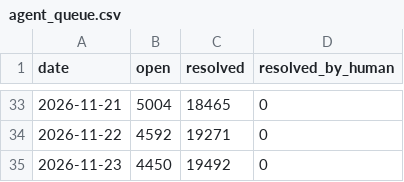
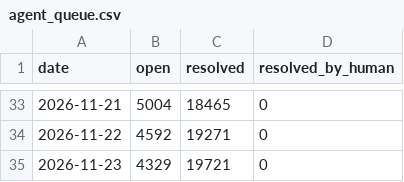
Before and after one commit to sholtomaud/aws-emulator-bug-tracker, a CSV file: agent_queue.csv, drawn as a sheet; only a part is shown, gaps mark what is left out.

```diff
--- a/agent_queue.csv
+++ b/agent_queue.csv
@@ -34,2 +34,2 @@ date,open,resolved,resolved_by_human
 2026-11-22,4592,19271,0
-2026-11-23,4450,19492,0
+2026-11-23,4329,19721,0
```
Also changed, not shown: data.csv, 3 other files.
